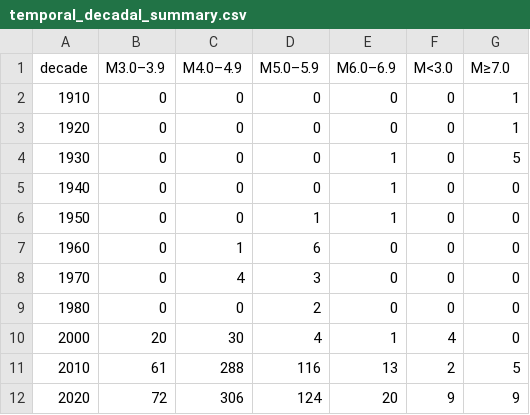
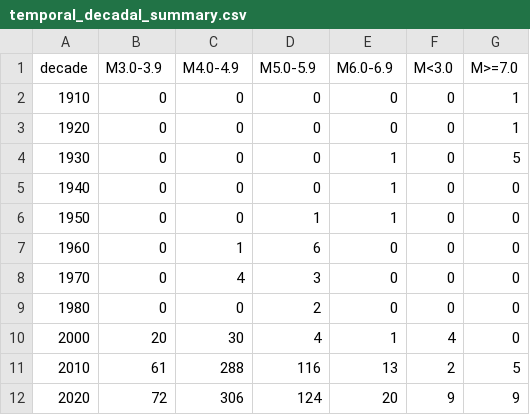
Before and after one commit to awnonbhowmik/Seismic-BD, a CSV file: outputs/tables/temporal_decadal_summary.csv, drawn as a sheet.

```diff
--- a/outputs/tables/temporal_decadal_summary.csv
+++ b/outputs/tables/temporal_decadal_summary.csv
@@ -1,2 +1,2 @@
-decade,M3.0–3.9,M4.0–4.9,M5.0–5.9,M6.0–6.9,M<3.0,M≥7.0
+decade,M3.0-3.9,M4.0-4.9,M5.0-5.9,M6.0-6.9,M<3.0,M>=7.0
 1910,0,0,0,0,0,1
```
Also changed, not shown: 17 other files.
